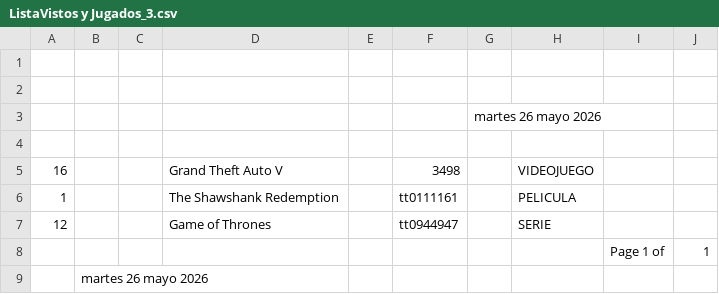
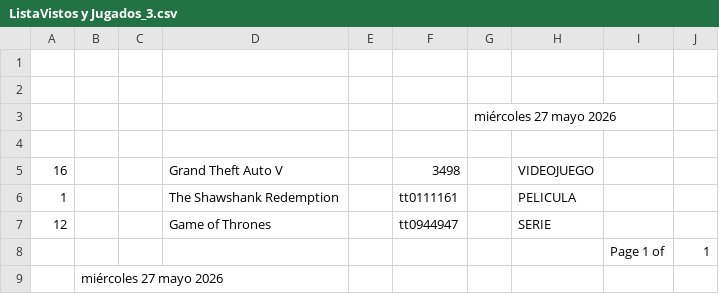
Before and after one commit to jesussb-dev/StarCritic, a CSV file: StarCritic/Listas/ListaVistos y Jugados_3.csv, drawn as a sheet.

```diff
--- a/StarCritic/Listas/ListaVistos y Jugados_3.csv
+++ b/StarCritic/Listas/ListaVistos y Jugados_3.csv
@@ -2,3 +2,3 @@
 ;;;;;;;;;
-;;;;;;martes 26 mayo 2026;;;
+;;;;;;miércoles 27 mayo 2026;;;
 ;;;;;;;;;
@@ -8,2 +8,2 @@
 ;;;;;;;;Page 1 of; 1
-;martes 26 mayo 2026;;;;;;;;
+;miércoles 27 mayo 2026;;;;;;;;
```
Also changed, not shown: 58 other files.
